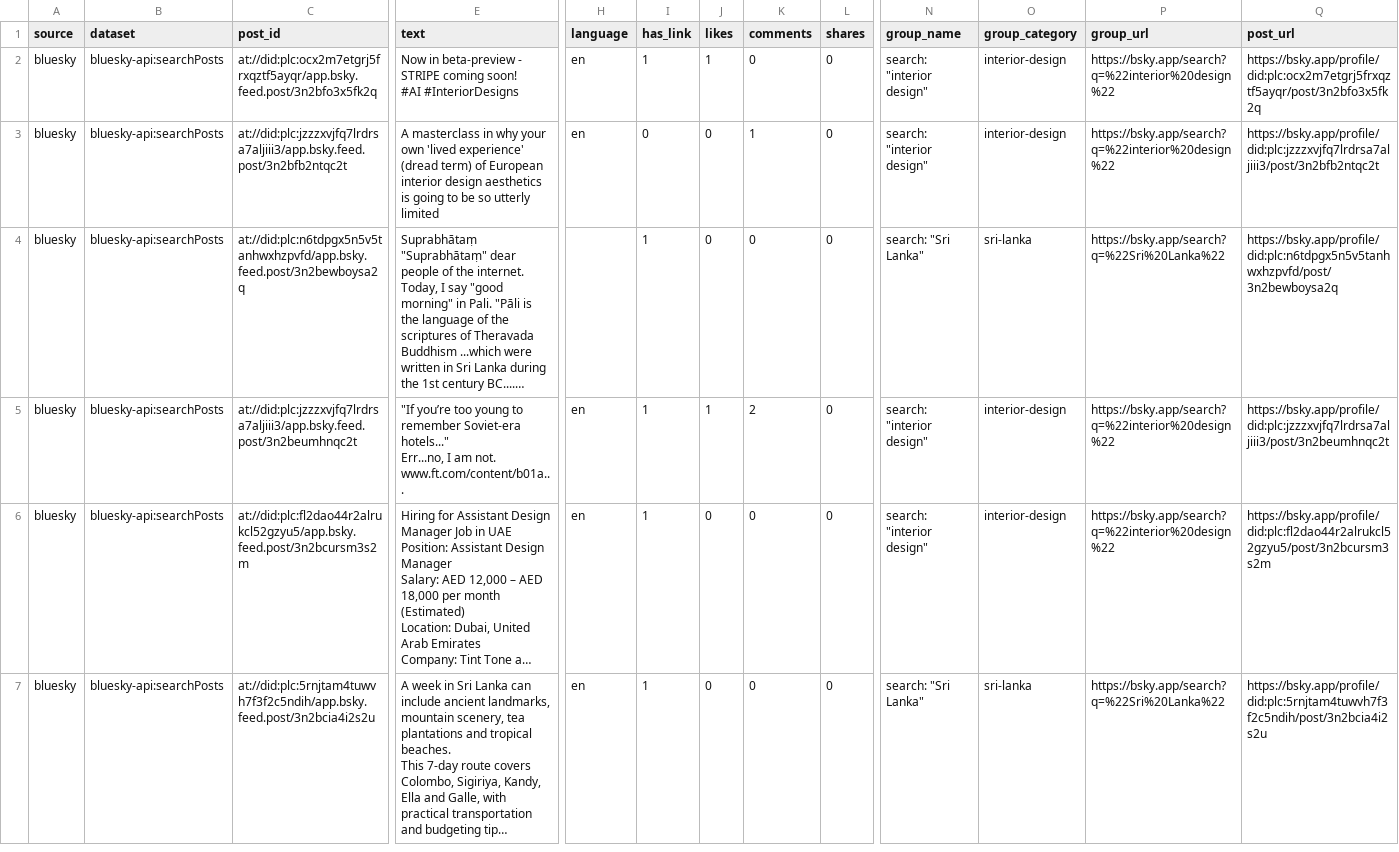
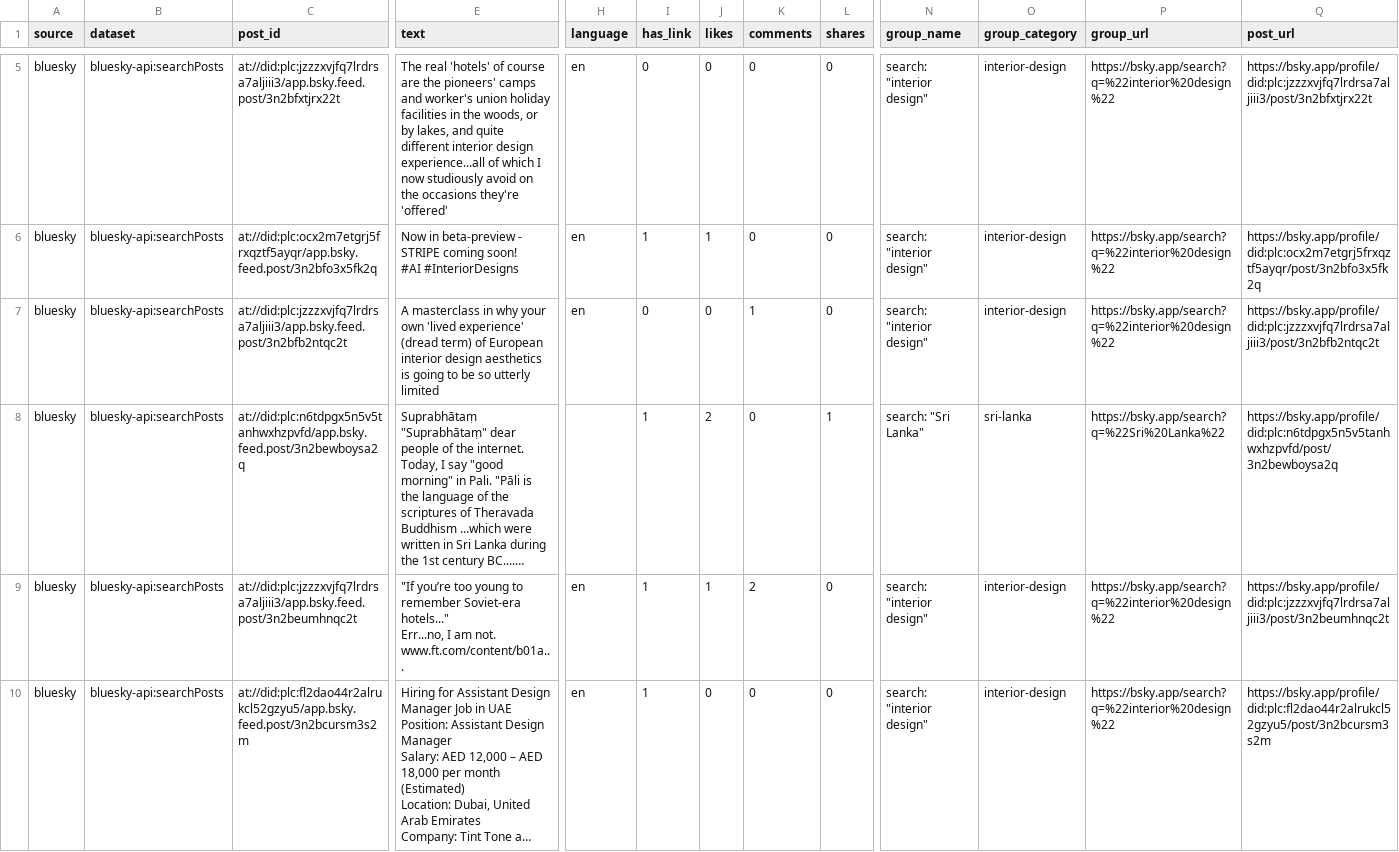
Before and after one commit to Dinnerli/interior-design-journey-91, a CSV file: public/data/bluesky_posts.csv, drawn as a sheet; only a part is shown, gaps mark what is left out; the shorter side is filled out with more unchanged rows; long unchanged cells end in …; addresses are those after the commit; rows hold the shown columns only; the diff covers the shown part only; the diff names each change by its address in the sheet, - before the commit and + after, or states it on an @@ line.

```diff
--- a/public/data/bluesky_posts.csv
+++ b/public/data/bluesky_posts.csv
+row 5: bluesky | bluesky-api:searchPosts | at://did:plc:jzzzxvjfq7lrdrsa7aljiii3/app.bsky.feed.post/3n2bfxtjrx22t | The real 'hotels' of course are the pioneers' camps and worker's union holiday facilities in the woods, or by lakes, and quite different interior design experience...all of which I now studiously avoid on the occasions they're 'offered' | en | 0 | 0 | 0 | 0 | search: "interior design" | interior-design | https://bsky.app/search?q=%22interior%20design%22 | https://bsky.app/profile/did:plc:jzzzxvjfq7lrdrsa7aljiii3/post/3n2bfxtjrx22t
-J8 (likes): 0
+J8 (likes): 2
-L8 (shares): 0
+L8 (shares): 1
```
Also changed, not shown: 3 added rows and 1 edited cell elsewhere in this file, 6 other files.
